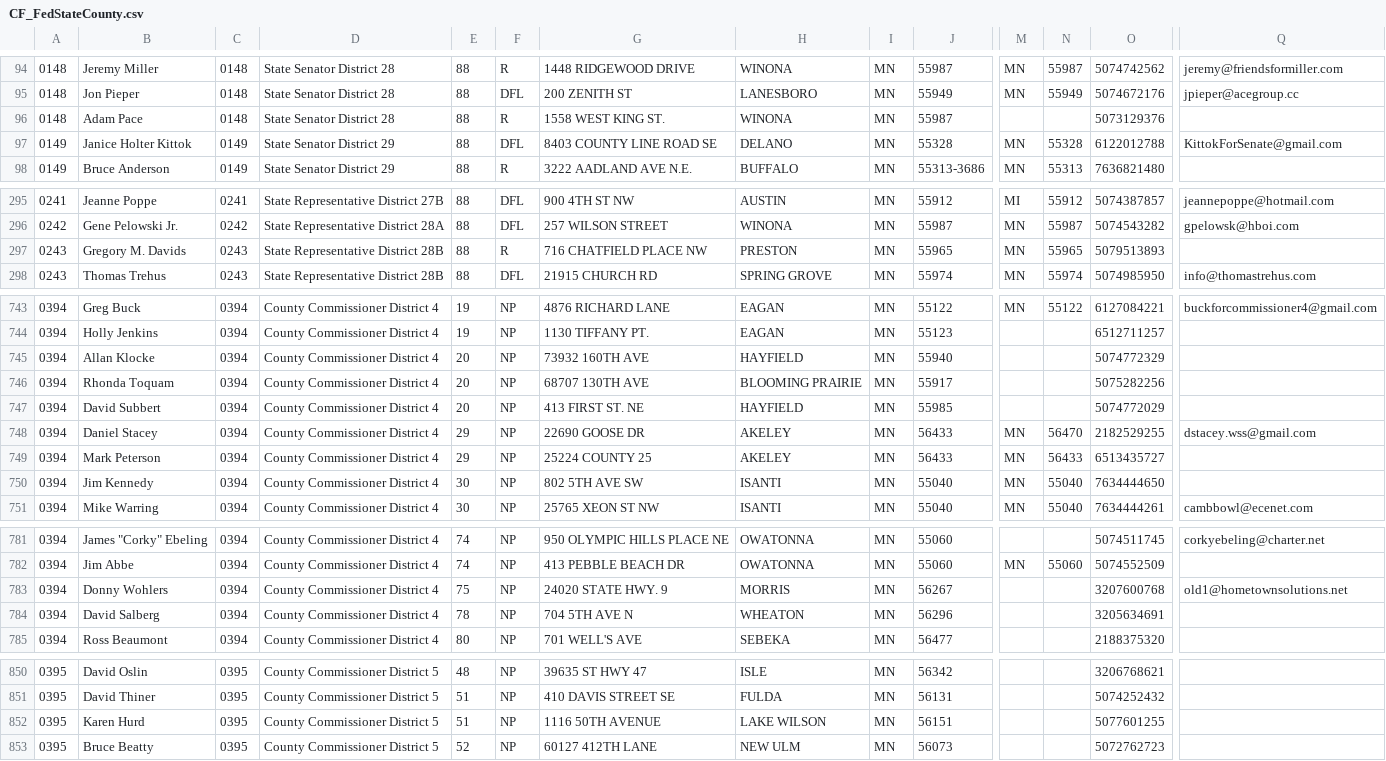
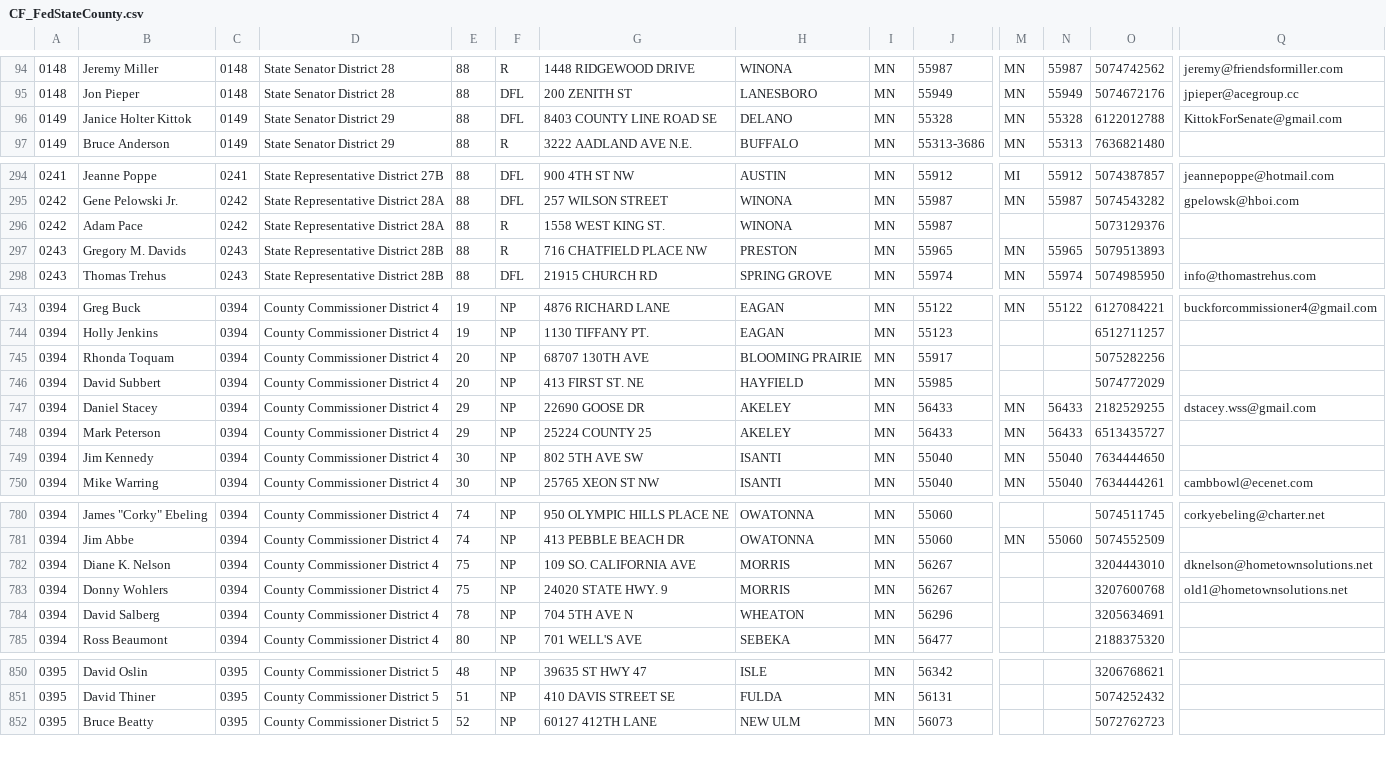
Before and after one commit to MinnPost/minnpost-whos-running-2016, a CSV file: data/CF_FedStateCounty.csv, drawn as a sheet; only a part is shown, gaps mark what is left out; removed rows and columns are numbered as before the commit, all else as after; rows hold the shown columns only; the diff covers the shown part only; the diff names each change by its address in the sheet, - before the commit and + after, or states it on an @@ line.

Commit message:
Updates filing data

```diff
--- a/data/CF_FedStateCounty.csv
+++ b/data/CF_FedStateCounty.csv
-row 96: 0148 | Adam Pace | 0148 | State Senator District 28 | 88 | R | 1558 WEST KING ST. | WINONA | MN | 55987 |  |  | 5073129376
+row 296: 0242 | Adam Pace | 0242 | State Representative District 28A | 88 | R | 1558 WEST KING ST. | WINONA | MN | 55987 |  |  | 5073129376
-row 745: 0394 | Allan Klocke | 0394 | County Commissioner District 4 | 20 | NP | 73932 160TH AVE | HAYFIELD | MN | 55940 |  |  | 5074772329
-N747: 56470
+N747: 56433
+row 782: 0394 | Diane K. Nelson | 0394 | County Commissioner District 4 | 75 | NP | 109 SO. CALIFORNIA AVE | MORRIS | MN | 56267 |  |  | 3204443010 | dknelson@hometownsolutions.net
-row 852: 0395 | Karen Hurd | 0395 | County Commissioner District 5 | 51 | NP | 1116 50TH AVENUE | LAKE WILSON | MN | 56151 |  |  | 5077601255
```
Also changed, not shown: 3 added rows, 1 moved row and 4 edited cells elsewhere in this file.
